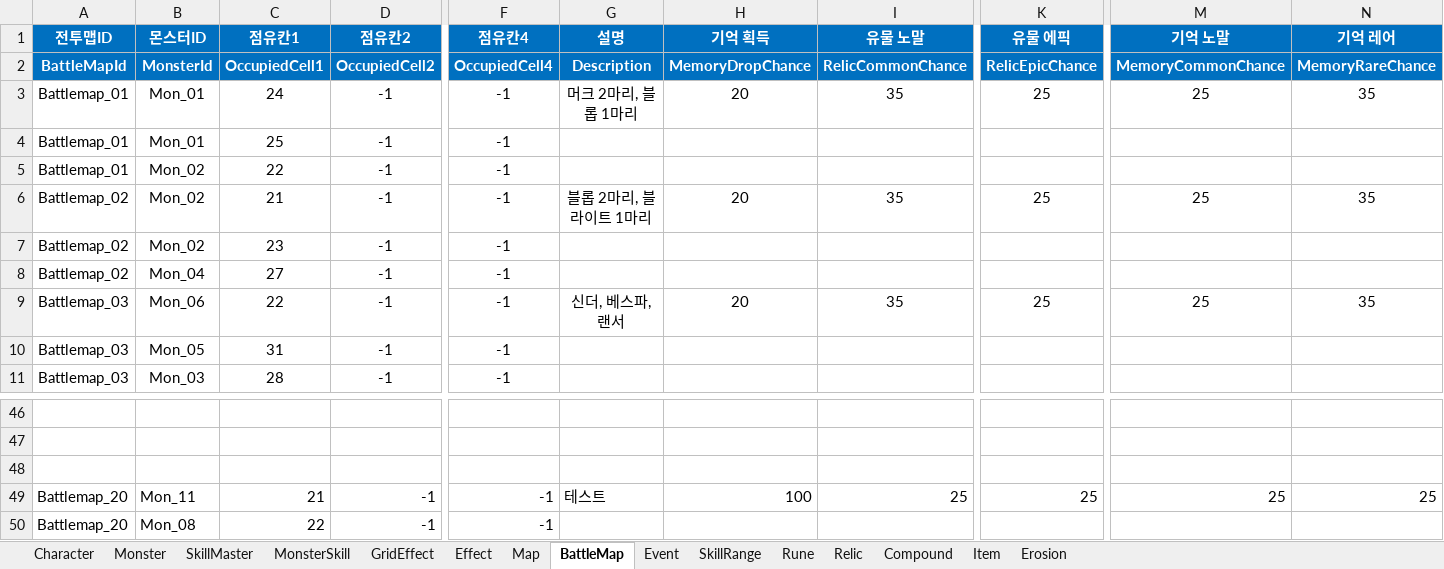
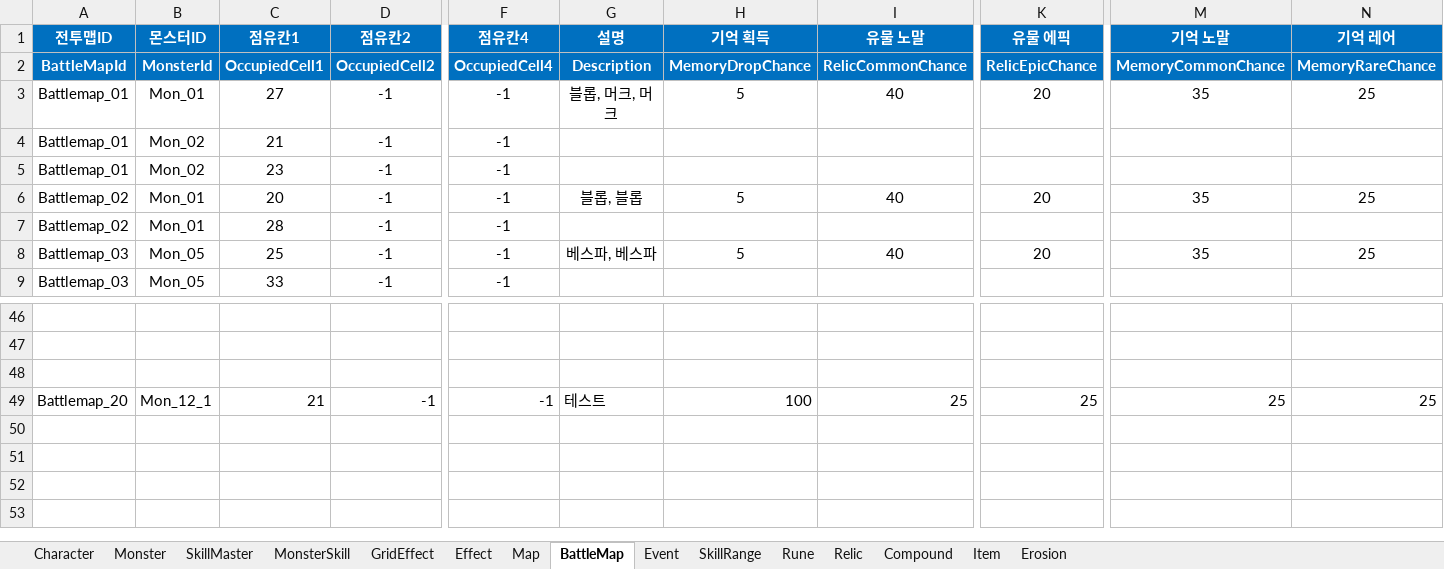
Before and after one commit to BIRANG22/RELIC, an Excel workbook: Assets/ExcelSource/GameData.xlsx, sheet BattleMap, drawn as a sheet; only a part is shown, gaps mark what is left out; values as stored, in another font and other column widths than the file's, no borders; removed rows and columns are numbered as before the commit, all else as after; rows hold the shown columns only; the diff covers the shown part only; the diff names each change by its address in the sheet, - before the commit and + after, or states it on an @@ line.

```diff
--- a/Assets/ExcelSource/GameData.xlsx (sheet BattleMap)
+++ b/Assets/ExcelSource/GameData.xlsx (sheet BattleMap)
-C3 (점유칸1): 24
+C3 (점유칸1): 27
-G3 (설명): 머크 2마리, 블롭 1마리
+G3 (설명): 블롭, 머크, 머크
-H3 (기억 획득): 20
+H3 (기억 획득): 5
-I3 (유물 노말): 35
+I3 (유물 노말): 40
-K3 (유물 에픽): 25
+K3 (유물 에픽): 20
-M3 (기억 노말): 25
+M3 (기억 노말): 35
-N3 (기억 레어): 35
+N3 (기억 레어): 25
-B4 (몬스터ID): Mon_01
+B4 (몬스터ID): Mon_02
-C4 (점유칸1): 25
+C4 (점유칸1): 21
-C5 (점유칸1): 22
+C5 (점유칸1): 23
-B6:B7 (몬스터ID): Mon_02
+B6:B7 (몬스터ID): Mon_01
-C6 (점유칸1): 21
+C6 (점유칸1): 20
-G6 (설명): 블롭 2마리, 블라이트 1마리
+G6 (설명): 블롭, 블롭
-H6 (기억 획득): 20
+H6 (기억 획득): 5
-I6 (유물 노말): 35
+I6 (유물 노말): 40
-K6 (유물 에픽): 25
+K6 (유물 에픽): 20
-M6 (기억 노말): 25
+M6 (기억 노말): 35
-N6 (기억 레어): 35
+N6 (기억 레어): 25
-C7 (점유칸1): 23
+C7 (점유칸1): 28
-row 8: Battlemap_02 | Mon_04 | 27 | -1 | -1
-B8 (몬스터ID): Mon_06
+B8 (몬스터ID): Mon_05
-C8 (점유칸1): 22
+C8 (점유칸1): 25
-G8 (설명): 신더, 베스파, 랜서
+G8 (설명): 베스파, 베스파
-H8 (기억 획득): 20
+H8 (기억 획득): 5
-I8 (유물 노말): 35
+I8 (유물 노말): 40
-K8 (유물 에픽): 25
+K8 (유물 에픽): 20
-M8 (기억 노말): 25
+M8 (기억 노말): 35
-N8 (기억 레어): 35
+N8 (기억 레어): 25
-C9 (점유칸1): 31
+C9 (점유칸1): 33
-row 11: Battlemap_03 | Mon_03 | 28 | -1 | -1
-B49 (몬스터ID): Mon_11
+B49 (몬스터ID): Mon_12_1
-row 50: Battlemap_20 | Mon_08 | 22 | -1 | -1
```
Also changed, not shown: 2 added rows and 112 edited cells elsewhere in this sheet, sheet Map, sheet Monster, 3 other files.
